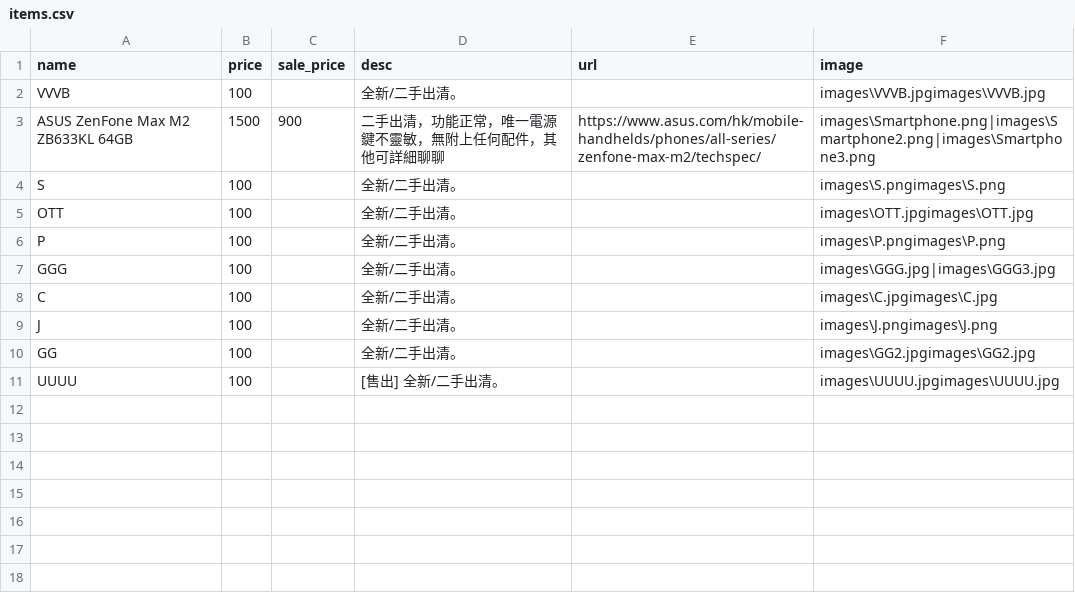
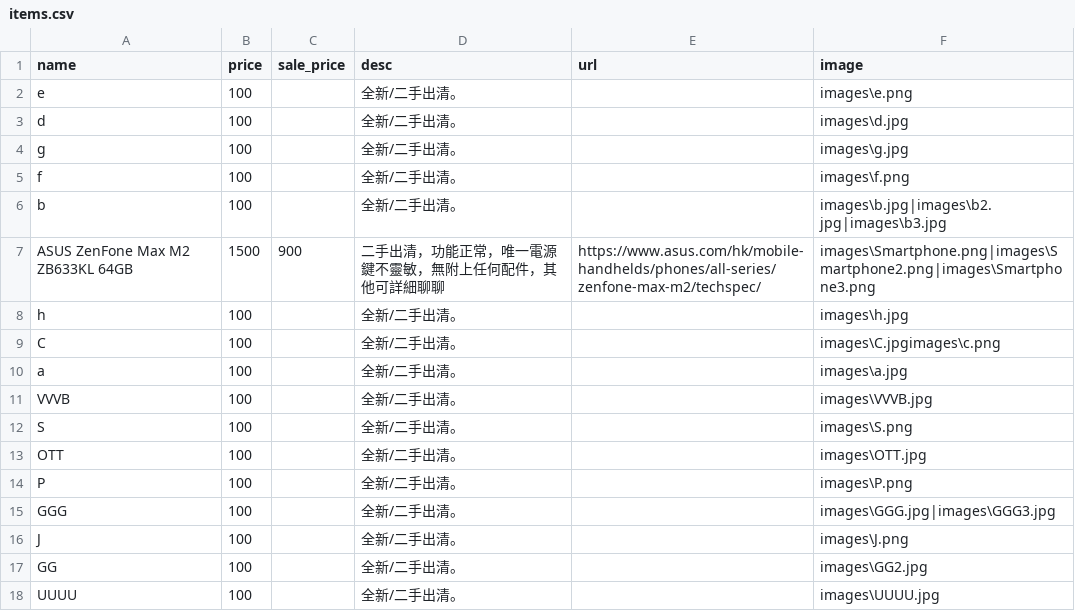
Before and after one commit to select-store/sale, a CSV file: items.csv, drawn as a sheet.

```diff
--- a/items.csv
+++ b/items.csv
@@ -1,11 +1,18 @@
 "name","price","sale_price","desc","url","image"
-"VVVB","100","","全新/二手出清。","","images\VVVB.jpgimages\VVVB.jpg"
+"e","100","","全新/二手出清。","","images\e.png"
+"d","100","","全新/二手出清。","","images\d.jpg"
+"g","100","","全新/二手出清。","","images\g.jpg"
+"f","100","","全新/二手出清。","","images\f.png"
+"b","100","","全新/二手出清。","","images\b.jpg|images\b2.jpg|images\b3.jpg"
 "ASUS ZenFone Max M2 ZB633KL 64GB","1500","900","二手出清，功能正常，唯一電源鍵不靈敏，無附上任何配件，其他可詳細聊聊","https://www.asus.com/hk/mobile-handhelds/phones/all-series/zenfone-max-m2/techspec/","images\Smartphone.png|images\Smartphone2.png|images\Smartphone3.png"
-"S","100","","全新/二手出清。","","images\S.pngimages\S.png"
-"OTT","100","","全新/二手出清。","","images\OTT.jpgimages\OTT.jpg"
-"P","100","","全新/二手出清。","","images\P.pngimages\P.png"
+"h","100","","全新/二手出清。","","images\h.jpg"
+"C","100","","全新/二手出清。","","images\C.jpgimages\c.png"
+"a","100","","全新/二手出清。","","images\a.jpg"
+"VVVB","100","","全新/二手出清。","","images\VVVB.jpg"
+"S","100","","全新/二手出清。","","images\S.png"
+"OTT","100","","全新/二手出清。","","images\OTT.jpg"
+"P","100","","全新/二手出清。","","images\P.png"
 "GGG","100","","全新/二手出清。","","images\GGG.jpg|images\GGG3.jpg"
-"C","100","","全新/二手出清。","","images\C.jpgimages\C.jpg"
-"J","100","","全新/二手出清。","","images\J.pngimages\J.png"
-"GG","100","","全新/二手出清。","","images\GG2.jpgimages\GG2.jpg"
-"UUUU","100","","[售出] 全新/二手出清。","","images\UUUU.jpgimages\UUUU.jpg"
+"J","100","","全新/二手出清。","","images\J.png"
+"GG","100","","全新/二手出清。","","images\GG2.jpg"
+"UUUU","100","","全新/二手出清。","","images\UUUU.jpg"
```
Also changed, not shown: 11 other files.
